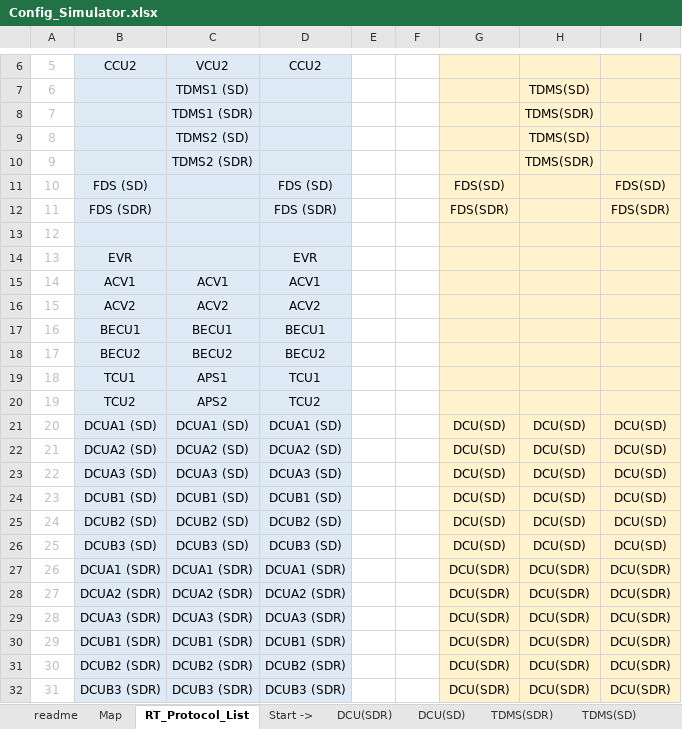
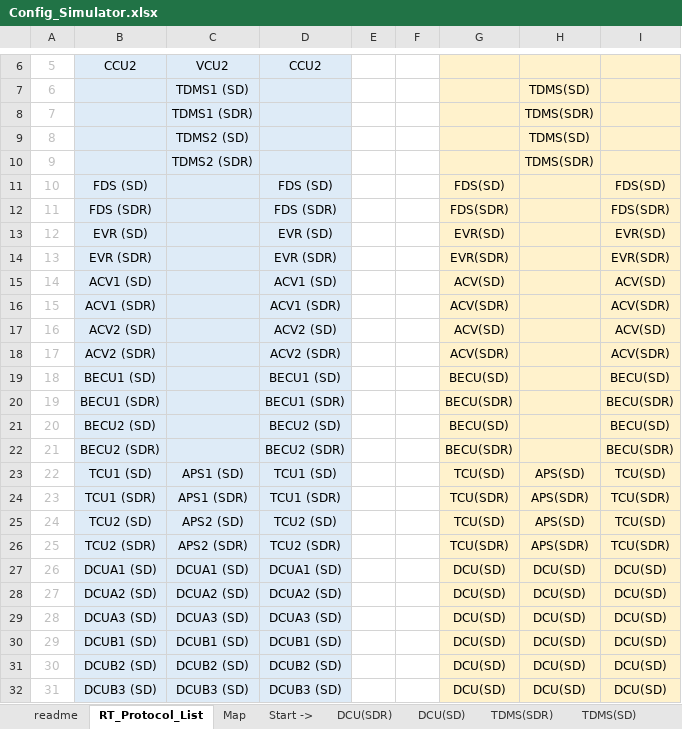
Before and after one commit to wavem/Singapore_JRL_Simulator, an Excel workbook: JRL_Simulator/Win32/Debug/Config/Config_Simulator.xlsx, sheet RT_Protocol_List, drawn as a sheet; only a part is shown, gaps mark what is left out; the shorter side is filled out with more unchanged rows; values as stored, in another font and other column widths than the file's, no borders; removed rows and columns are numbered as before the commit, all else as after; the diff covers the shown part only; the diff names each change by its address in the sheet, - before the commit and + after, or states it on an @@ line.

Commit message:
[Work] Add R-Time Protocol
- PTU 와 금일 비슷한 시간대의 커밋과 작업내용 동일함. (모든 실시간 프로토콜 입력)
- Version 현시 방식 변경.
- Send Buffer Size 변경. (8192 -> 10000)

```diff
--- a/JRL_Simulator/Win32/Debug/Config/Config_Simulator.xlsx (sheet RT_Protocol_List)
+++ b/JRL_Simulator/Win32/Debug/Config/Config_Simulator.xlsx (sheet RT_Protocol_List)
@@ sheet tab order changed: readme | RT_Protocol_List | Map | Start -> | DCU(SDR) | DCU(SD) | TDMS(SDR) | TDMS(SD) @@
-B13: (empty)
+B13: EVR (SD)
-D13: (empty)
+D13: EVR (SD)
-G13: (empty)
+G13: EVR(SD)
-I13: (empty)
+I13: EVR(SD)
-row 14: 13 | EVR |  | EVR
-row 15: 14 | ACV1 | ACV1 | ACV1
-row 16: 15 | ACV2 | ACV2 | ACV2
-row 17: 16 | BECU1 | BECU1 | BECU1
-row 18: 17 | BECU2 | BECU2 | BECU2
-row 19: 18 | TCU1 | APS1 | TCU1
-row 20: 19 | TCU2 | APS2 | TCU2
+row 14: 13 | EVR (SDR) |  | EVR (SDR) |  |  | EVR(SDR) |  | EVR(SDR)
+row 15: 14 | ACV1 (SD) |  | ACV1 (SD) |  |  | ACV(SD) |  | ACV(SD)
+row 16: 15 | ACV1 (SDR) |  | ACV1 (SDR) |  |  | ACV(SDR) |  | ACV(SDR)
+row 17: 16 | ACV2 (SD) |  | ACV2 (SD) |  |  | ACV(SD) |  | ACV(SD)
+row 18: 17 | ACV2 (SDR) |  | ACV2 (SDR) |  |  | ACV(SDR) |  | ACV(SDR)
+row 19: 18 | BECU1 (SD) |  | BECU1 (SD) |  |  | BECU(SD) |  | BECU(SD)
+row 20: 19 | BECU1 (SDR) |  | BECU1 (SDR) |  |  | BECU(SDR) |  | BECU(SDR)
+row 21: 20 | BECU2 (SD) |  | BECU2 (SD) |  |  | BECU(SD) |  | BECU(SD)
+row 22: 21 | BECU2 (SDR) |  | BECU2 (SDR) |  |  | BECU(SDR) |  | BECU(SDR)
+row 23: 22 | TCU1 (SD) | APS1 (SD) | TCU1 (SD) |  |  | TCU(SD) | APS(SD) | TCU(SD)
+row 24: 23 | TCU1 (SDR) | APS1 (SDR) | TCU1 (SDR) |  |  | TCU(SDR) | APS(SDR) | TCU(SDR)
+row 25: 24 | TCU2 (SD) | APS2 (SD) | TCU2 (SD) |  |  | TCU(SD) | APS(SD) | TCU(SD)
+row 26: 25 | TCU2 (SDR) | APS2 (SDR) | TCU2 (SDR) |  |  | TCU(SDR) | APS(SDR) | TCU(SDR)
@@ column A renumbered between rows 27 and 38 @@
```
Also changed, not shown: 8 added rows and 3 removed rows elsewhere in this sheet, sheet Map, other sheet tabs, 2 other files.
